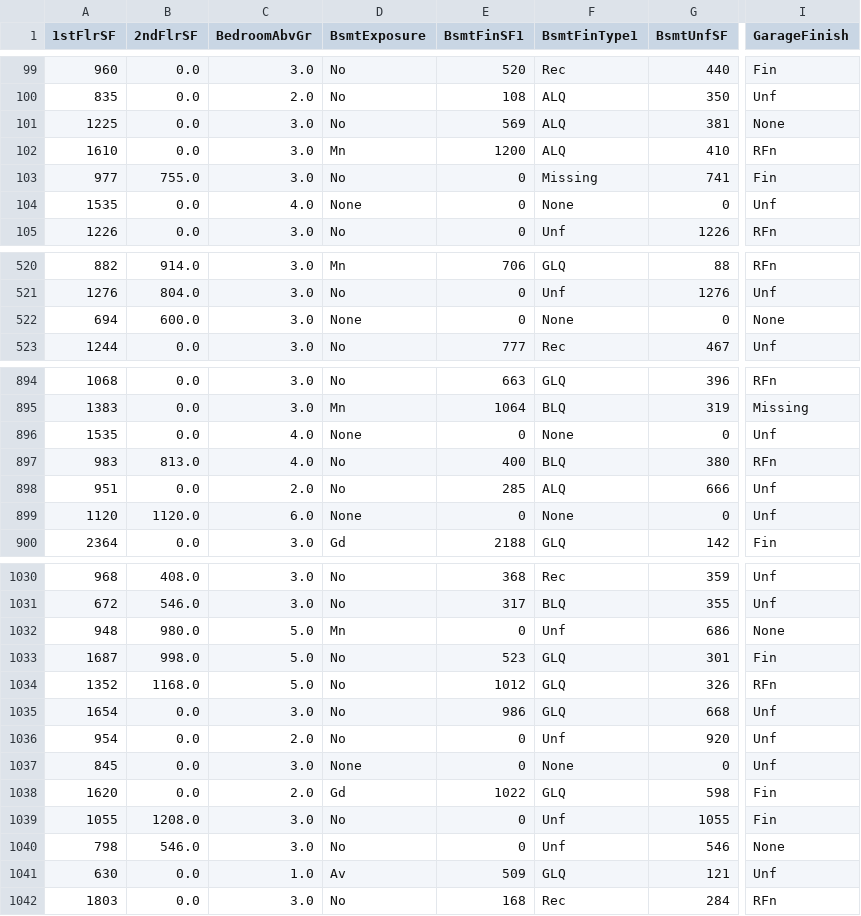
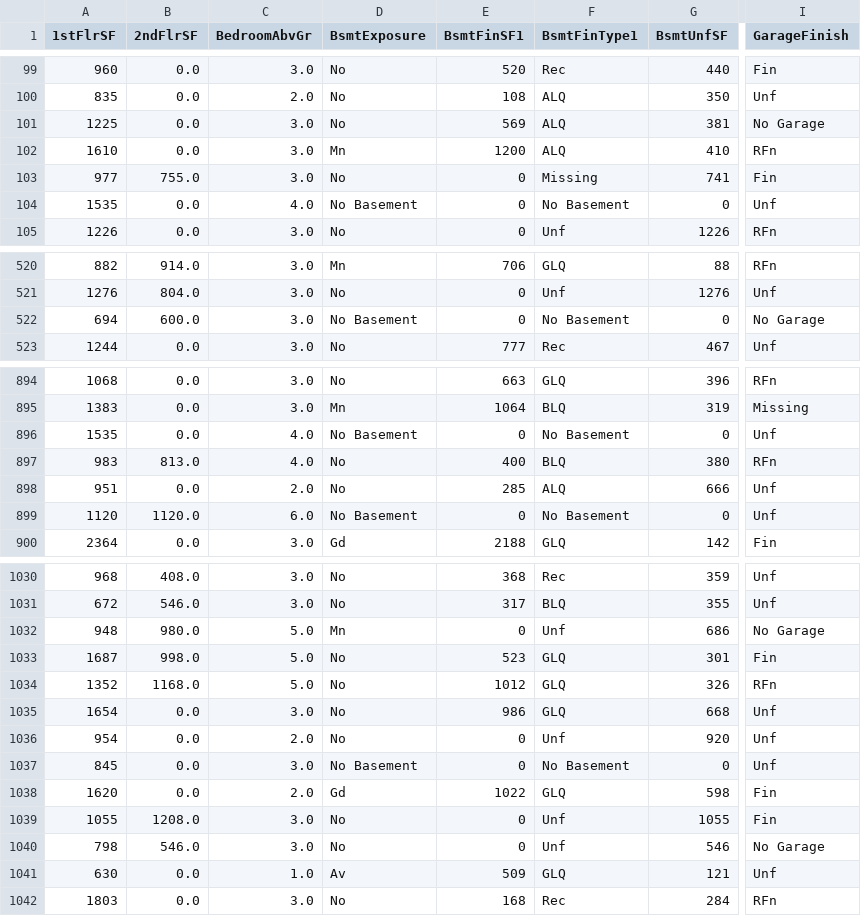
Before and after one commit to cgrace0044/milestone-project5-heritage-housing-issues, a CSV file: outputs/datasets/cleaned/house_prices_cleaned.csv, drawn as a sheet; only a part is shown, gaps mark what is left out; the diff covers the shown part only; the diff names each change by its address in the sheet, - before the commit and + after, or states it on an @@ line.

Commit message:
minor change to cleaned notebook as none being read as nan for one hot encoder

```diff
--- a/outputs/datasets/cleaned/house_prices_cleaned.csv
+++ b/outputs/datasets/cleaned/house_prices_cleaned.csv
-I101 (GarageFinish): None
+I101 (GarageFinish): No Garage
-D104 (BsmtExposure): None
+D104 (BsmtExposure): No Basement
-F104 (BsmtFinType1): None
+F104 (BsmtFinType1): No Basement
-D522 (BsmtExposure): None
+D522 (BsmtExposure): No Basement
-F522 (BsmtFinType1): None
+F522 (BsmtFinType1): No Basement
-I522 (GarageFinish): None
+I522 (GarageFinish): No Garage
-D896 (BsmtExposure): None
+D896 (BsmtExposure): No Basement
-F896 (BsmtFinType1): None
+F896 (BsmtFinType1): No Basement
-D899 (BsmtExposure): None
+D899 (BsmtExposure): No Basement
-F899 (BsmtFinType1): None
+F899 (BsmtFinType1): No Basement
-I1032 (GarageFinish): None
+I1032 (GarageFinish): No Garage
-D1037 (BsmtExposure): None
+D1037 (BsmtExposure): No Basement
-F1037 (BsmtFinType1): None
+F1037 (BsmtFinType1): No Basement
-I1040 (GarageFinish): None
+I1040 (GarageFinish): No Garage
```
Also changed, not shown: 141 edited cells elsewhere in this file, 2 other files.
